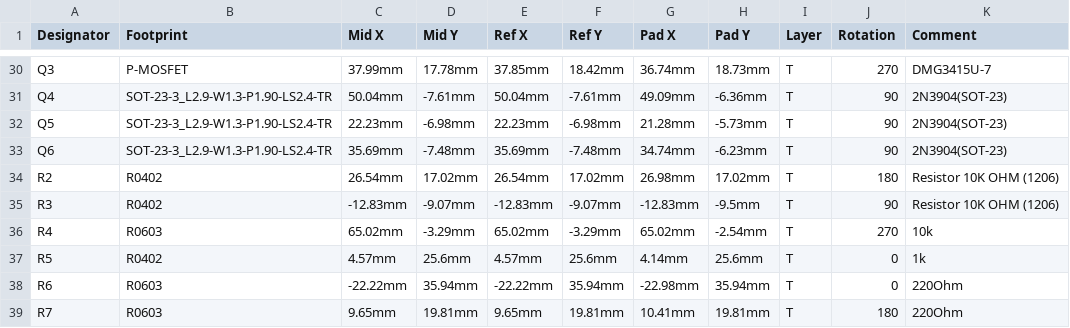
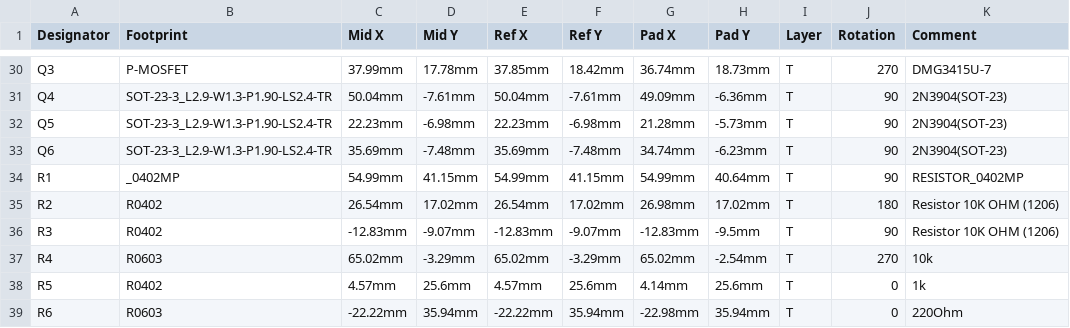
Before and after one commit to Prometheon-Technologies/HBAT-Hardware, a CSV file: PCB Files/Main Board/Manufacturing/PickAndPlace_PCB_HBAT_2021-11-07.csv, drawn as a sheet; only a part is shown, gaps mark what is left out; the shorter side is filled out with more unchanged rows; the diff names each change by its address in the sheet, - before the commit and + after, or states it on an @@ line.

Commit message:
refactored folders
Added 4.7kOhm SMD resistor to data-line of One-wire sensors

```diff
--- a/PCB Files/Main Board/Manufacturing/PickAndPlace_PCB_HBAT_2021-11-07.csv
+++ b/PCB Files/Main Board/Manufacturing/PickAndPlace_PCB_HBAT_2021-11-07.csv
+row 34: R1 | _0402MP | 54.99mm | 41.15mm | 54.99mm | 41.15mm | 54.99mm | 40.64mm | T | 90 | RESISTOR_0402MP
```
Also changed, not shown: 8 other files.
